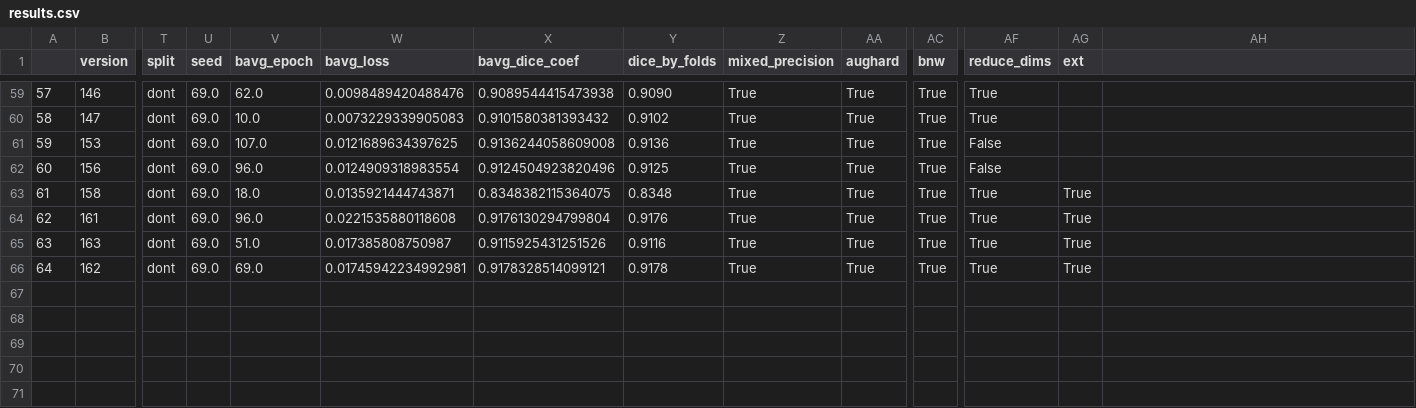
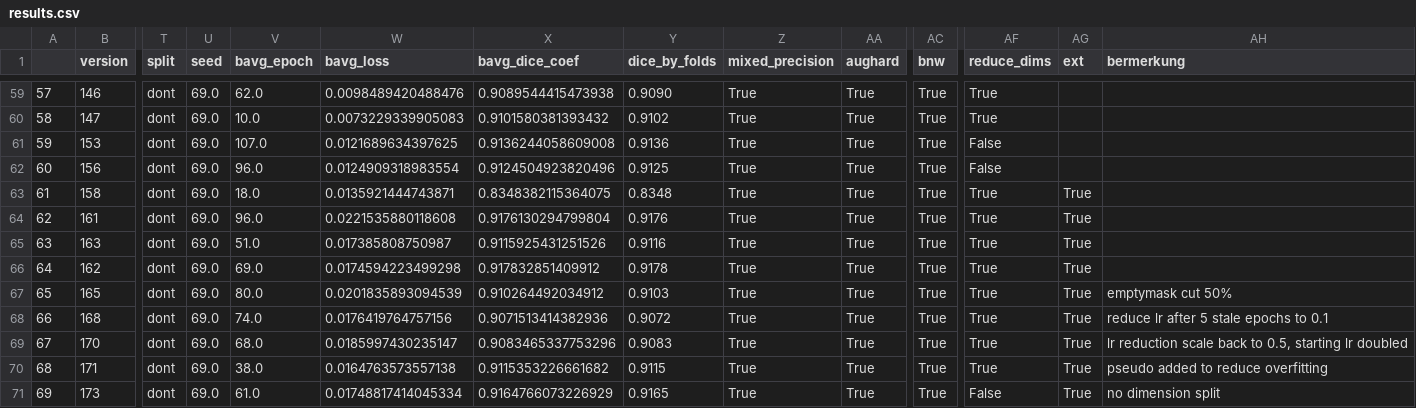
Before and after one commit to jillerhaus/kaggleHackingTheKidney, a CSV file: models/results.csv, drawn as a sheet; only a part is shown, gaps mark what is left out; rows hold the shown columns only; the diff names each change by its address in the sheet, - before the commit and + after, or states it on an @@ line.

Commit message:
added data generator to infer notebook. overhaul to improve efficiency

```diff
--- a/models/results.csv
+++ b/models/results.csv
-AH1: (empty)
+AH1: bermerkung
-W66 (bavg_loss): 0.01745942234992981
+W66 (bavg_loss): 0.0174594223499298
-X66 (bavg_dice_coef): 0.9178328514099121
+X66 (bavg_dice_coef): 0.917832851409912
+row 67: 65 | 165 | dont | 69.0 | 80.0 | 0.0201835893094539 | 0.910264492034912 | 0.9103 | True | True | True | True | True | emptymask cut 50%
+row 68: 66 | 168 | dont | 69.0 | 74.0 | 0.0176419764757156 | 0.9071513414382936 | 0.9072 | True | True | True | True | True | reduce lr after 5 stale epochs to 0.1
+row 69: 67 | 170 | dont | 69.0 | 68.0 | 0.0185997430235147 | 0.9083465337753296 | 0.9083 | True | True | True | True | True | lr reduction scale back to 0.5, starting lr doubled
+row 70: 68 | 171 | dont | 69.0 | 38.0 | 0.0164763573557138 | 0.9115353226661682 | 0.9115 | True | True | True | True | True | pseudo added to reduce overfitting
+row 71: 69 | 173 | dont | 69.0 | 61.0 | 0.01748817414045334 | 0.9164766073226929 | 0.9165 | True | True | True | False | True | no dimension split
```
Also changed, not shown: 6 other files.
